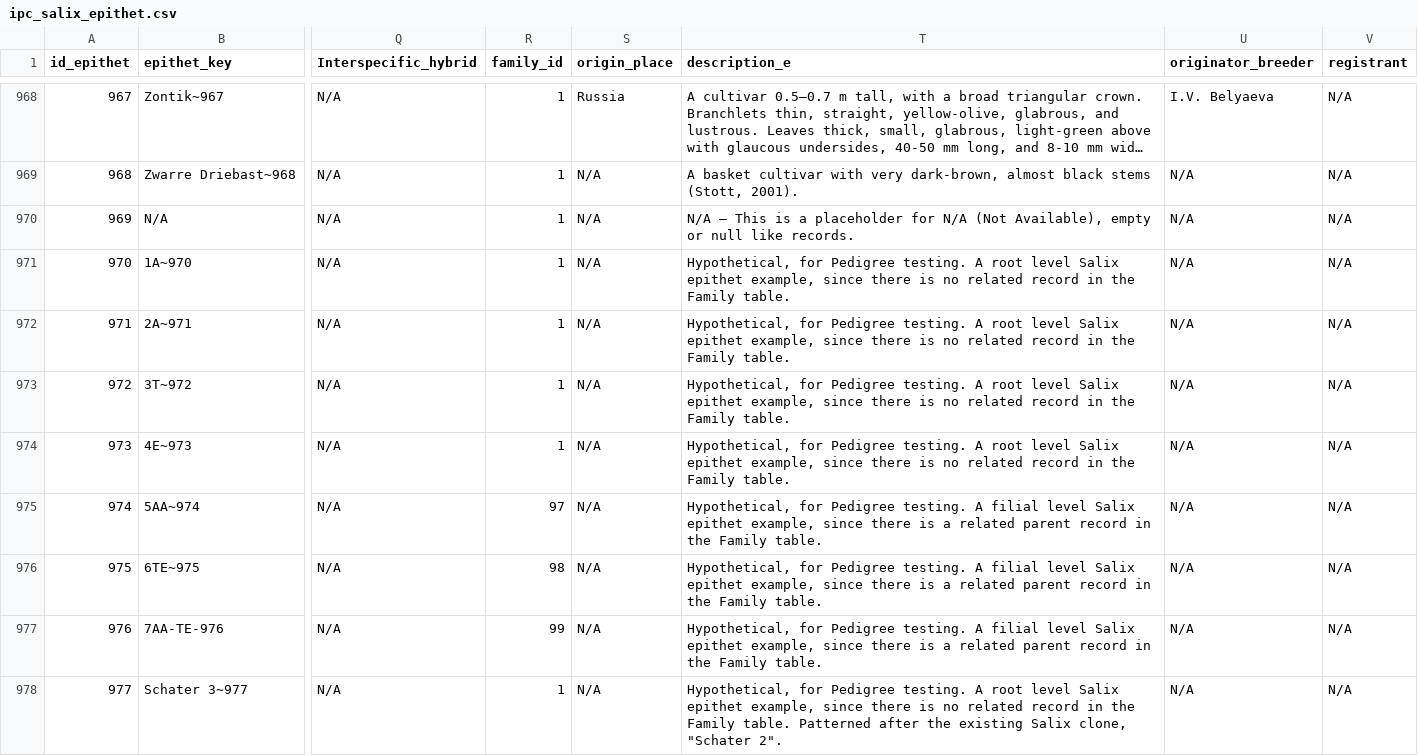
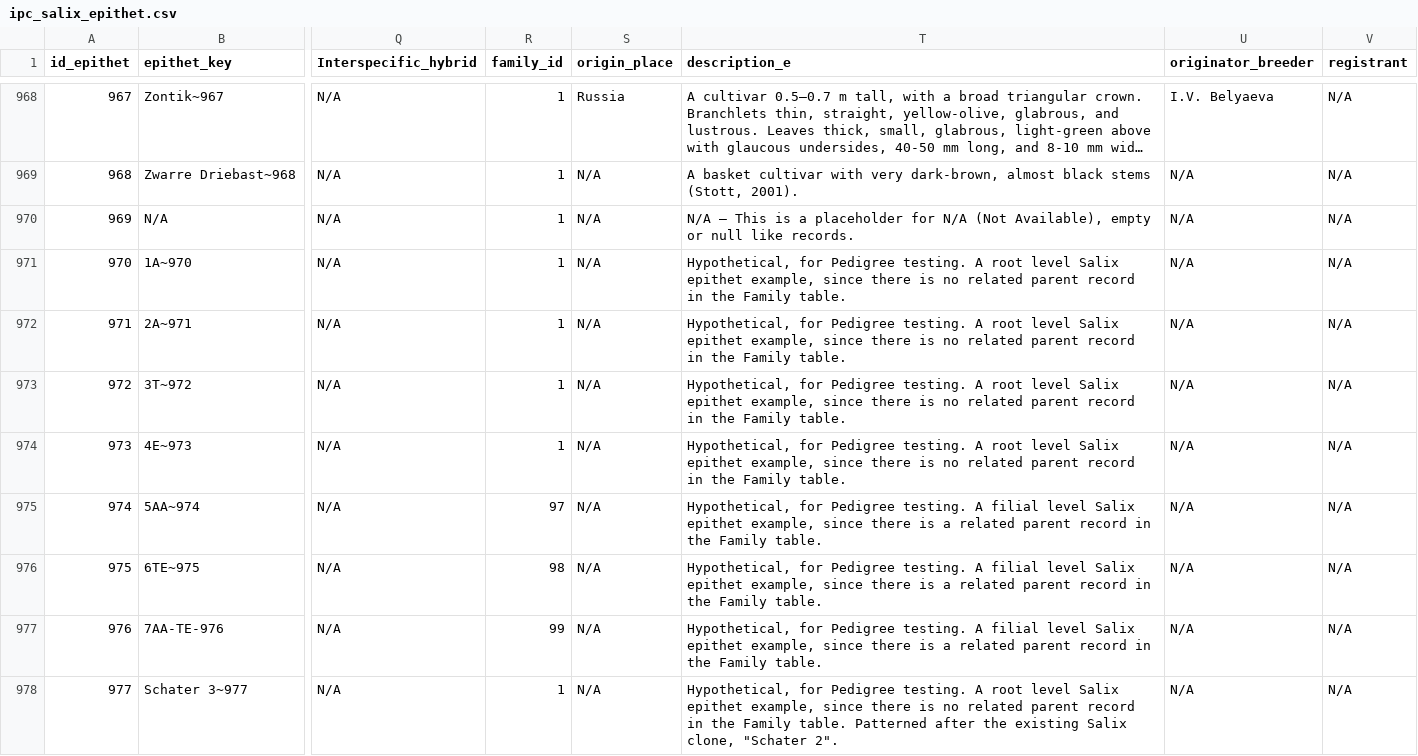
Before and after one commit to pmcgover/24dev-demo, a CSV file: 24dev-demo/apps/ipc/csv/ipc_salix_epithet.csv, drawn as a sheet; only a part is shown, gaps mark what is left out; long unchanged cells end in …; the diff names each change by its address in the sheet, - before the commit and + after, or states it on an @@ line.

```diff
--- a/24dev-demo/apps/ipc/csv/ipc_salix_epithet.csv
+++ b/24dev-demo/apps/ipc/csv/ipc_salix_epithet.csv
-T971:T974 (description_e): …no related record in…
+T971:T974 (description_e): …no related parent record in…
-T978 (description_e): …no related record in…
+T978 (description_e): …no related parent record in…
```
Also changed, not shown: 24dev-demo/apps/ipc/csv/ipc_salix_family.csv, 24dev-demo/apps/regressionTester/output/regressionTestSummary.csv, 38 other files.
